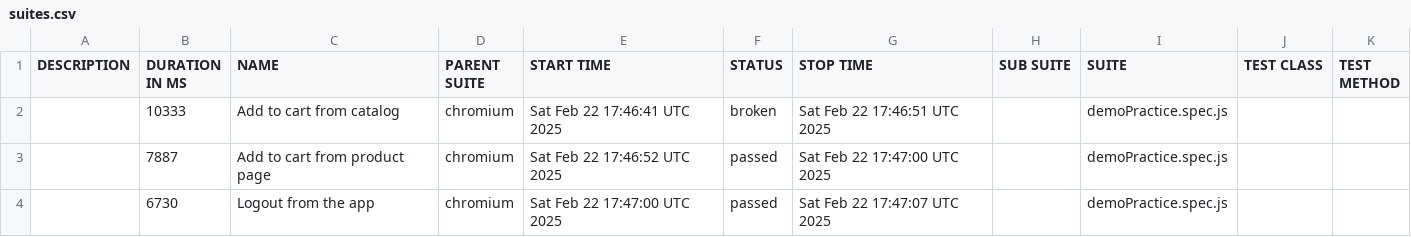
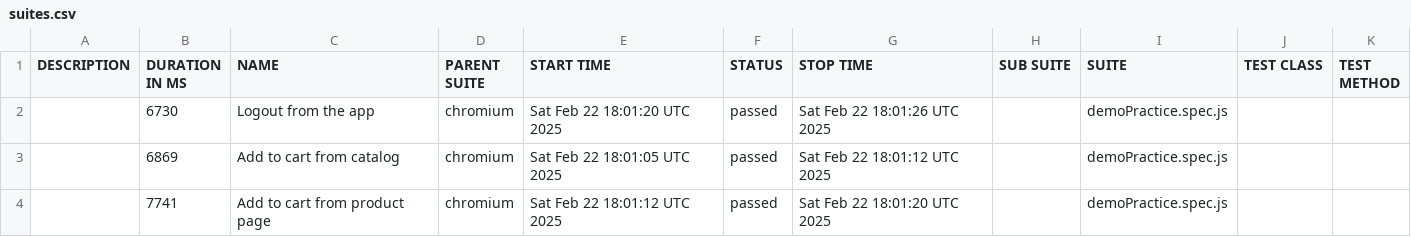
Before and after one commit to AkashdeepQA/PlayWrightWihActions, a CSV file: data/suites.csv, drawn as a sheet.

```diff
--- a/data/suites.csv
+++ b/data/suites.csv
@@ -1,4 +1,4 @@
 "DESCRIPTION","DURATION IN MS","NAME","PARENT SUITE","START TIME","STATUS","STOP TIME","SUB SUITE","SUITE","TEST CLASS","TEST METHOD"
-"","10333","Add to cart from catalog","chromium","Sat Feb 22 17:46:41 UTC 2025","broken","Sat Feb 22 17:46:51 UTC 2025","","demoPractice.spec.js","",""
-"","7887","Add to cart from product page","chromium","Sat Feb 22 17:46:52 UTC 2025","passed","Sat Feb 22 17:47:00 UTC 2025","","demoPractice.spec.js","",""
-"","6730","Logout from the app","chromium","Sat Feb 22 17:47:00 UTC 2025","passed","Sat Feb 22 17:47:07 UTC 2025","","demoPractice.spec.js","",""
+"","6730","Logout from the app","chromium","Sat Feb 22 18:01:20 UTC 2025","passed","Sat Feb 22 18:01:26 UTC 2025","","demoPractice.spec.js","",""
+"","6869","Add to cart from catalog","chromium","Sat Feb 22 18:01:05 UTC 2025","passed","Sat Feb 22 18:01:12 UTC 2025","","demoPractice.spec.js","",""
+"","7741","Add to cart from product page","chromium","Sat Feb 22 18:01:12 UTC 2025","passed","Sat Feb 22 18:01:20 UTC 2025","","demoPractice.spec.js","",""
```
Also changed, not shown: 48 other files.
